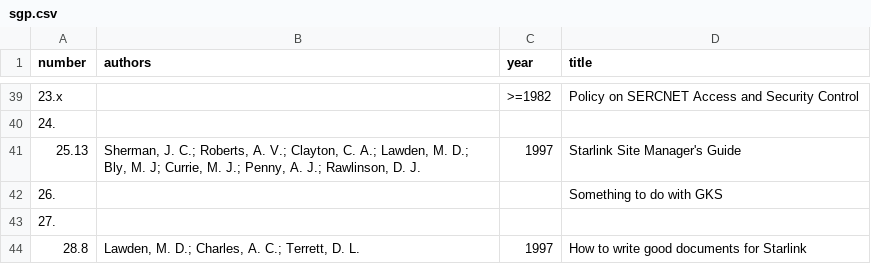
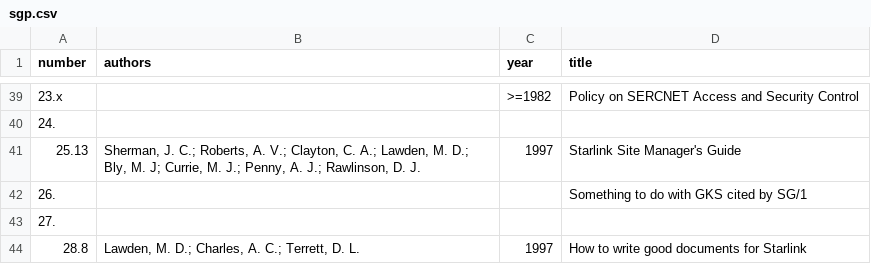
Before and after one commit to Starlink/adspubs, a CSV file: stardocs/sgp.csv, drawn as a sheet; only a part is shown, gaps mark what is left out; the diff names each change by its address in the sheet, - before the commit and + after, or states it on an @@ line.

Commit message:
Mention which document cites this unknown document

```diff
--- a/stardocs/sgp.csv
+++ b/stardocs/sgp.csv
-D42 (title): Something to do with GKS
+D42 (title): Something to do with GKS cited by SG/1
```
